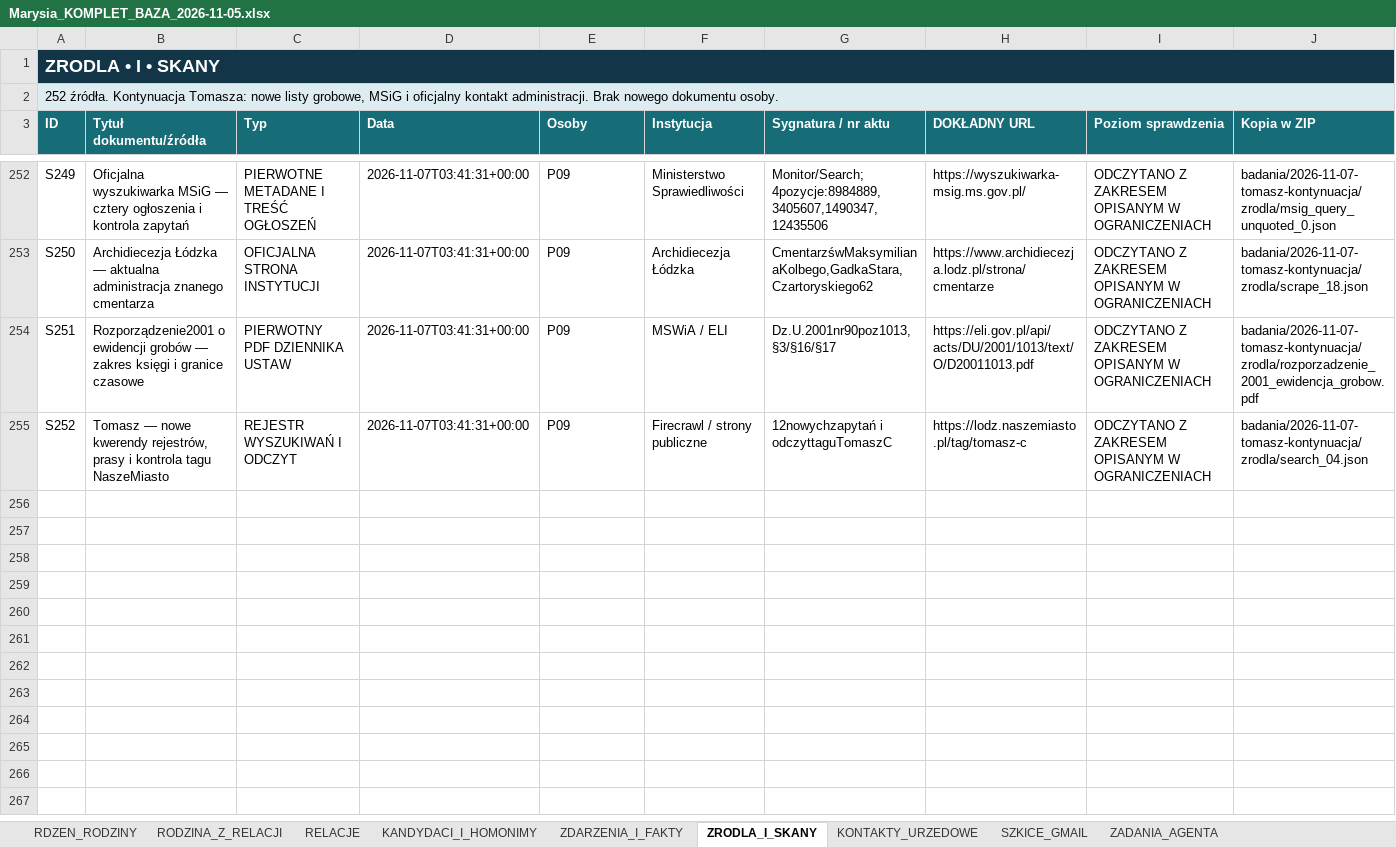
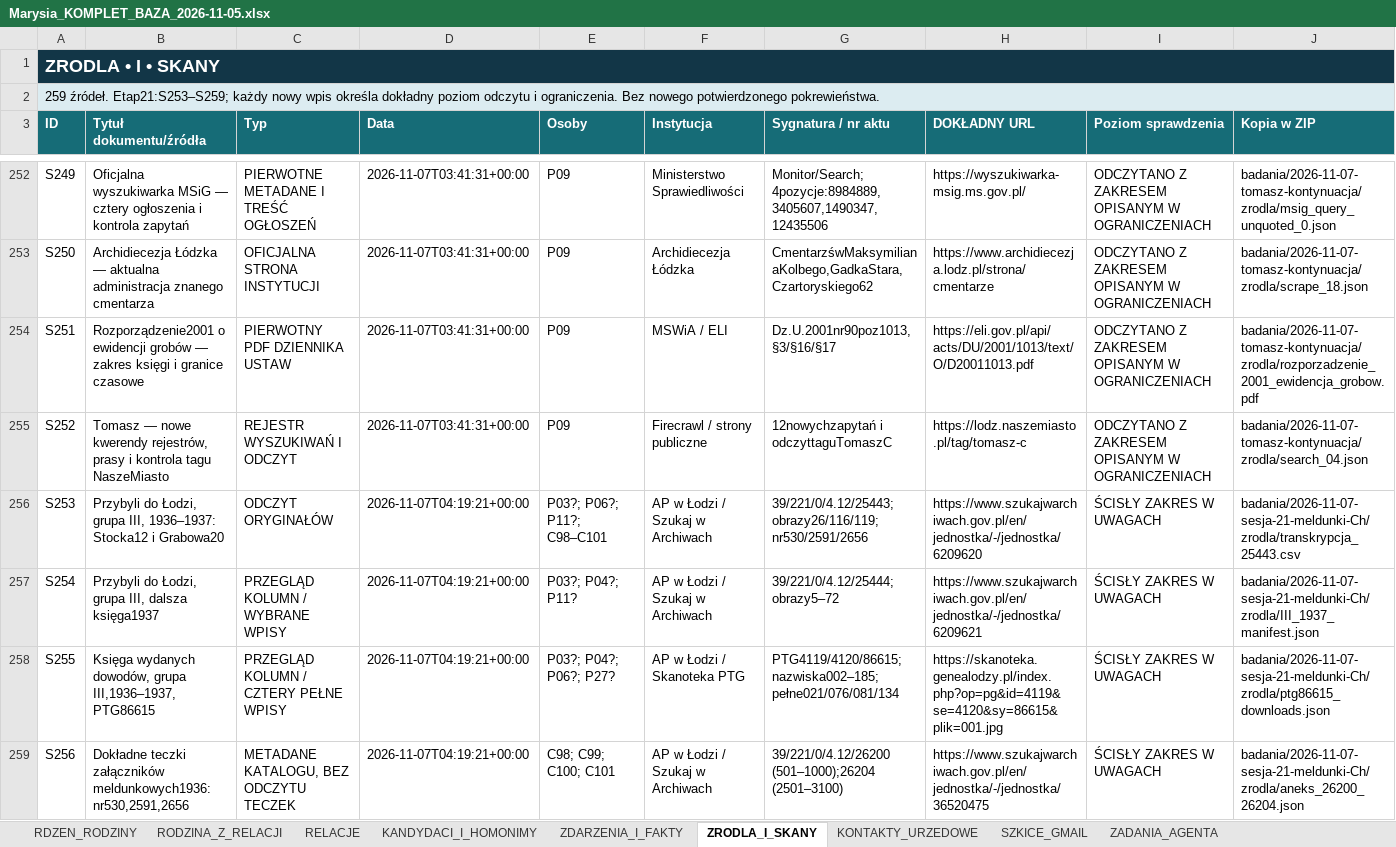
Before and after one commit to maciekkoz-PL/drzewo-genealogiczne, an Excel workbook: Marysia_KOMPLET_BAZA_2026-11-05.xlsx, sheet ZRODLA_I_SKANY, drawn as a sheet; only a part is shown, gaps mark what is left out; values as stored, in another font and other column widths than the file's, no borders; table styles not drawn; rows hold the shown columns only; the diff covers the shown part only; the diff names each change by its address in the sheet, - before the commit and + after, or states it on an @@ line.

Commit message:
Etap 21: udokumentuj tropy Stockiej i Grabowej oraz przeglad rejestrow Ch

```diff
--- a/Marysia_KOMPLET_BAZA_2026-11-05.xlsx (sheet ZRODLA_I_SKANY)
+++ b/Marysia_KOMPLET_BAZA_2026-11-05.xlsx (sheet ZRODLA_I_SKANY)
-A2 (ID): 252 źródła. Kontynuacja Tomasza: nowe listy grobowe, MSiG i oficjalny kontakt administracji. Brak nowego dokumentu osoby.
+A2 (ID): 259 źródeł. Etap21:S253–S259; każdy nowy wpis określa dokładny poziom odczytu i ograniczenia. Bez nowego potwierdzonego pokrewieństwa.
+row 256: S253 | Przybyli do Łodzi, grupa III, 1936–1937: Stocka12 i Grabowa20 | ODCZYT ORYGINAŁÓW | 2026-11-07T04:19:21+00:00 | P03?; P06?; P11?; C98–C101 | AP w Łodzi / Szukaj w Archiwach | 39/221/0/4.12/25443; obrazy26/116/119; nr530/2591/2656 | https://www.szukajwarchiwach.gov.pl/en/jednostka/-/jednostka/6209620 | ŚCISŁY ZAKRES W UWAGACH | badania/2026-11-07-sesja-21-meldunki-Ch/zrodla/transkrypcja_25443.csv
+row 257: S254 | Przybyli do Łodzi, grupa III, dalsza księga1937 | PRZEGLĄD KOLUMN / WYBRANE WPISY | 2026-11-07T04:19:21+00:00 | P03?; P04?; P11? | AP w Łodzi / Szukaj w Archiwach | 39/221/0/4.12/25444; obrazy5–72 | https://www.szukajwarchiwach.gov.pl/en/jednostka/-/jednostka/6209621 | ŚCISŁY ZAKRES W UWAGACH | badania/2026-11-07-sesja-21-meldunki-Ch/zrodla/III_1937_manifest.json
+row 258: S255 | Księga wydanych dowodów, grupa III,1936–1937, PTG86615 | PRZEGLĄD KOLUMN / CZTERY PEŁNE WPISY | 2026-11-07T04:19:21+00:00 | P03?; P04?; P06?; P27? | AP w Łodzi / Skanoteka PTG | PTG4119/4120/86615; nazwiska002–185; pełne021/076/081/134 | https://skanoteka.genealodzy.pl/index.php?op=pg&id=4119&se=4120&sy=86615&plik=001.jpg | ŚCISŁY ZAKRES W UWAGACH | badania/2026-11-07-sesja-21-meldunki-Ch/zrodla/ptg86615_downloads.json
+row 259: S256 | Dokładne teczki załączników meldunkowych1936: nr530,2591,2656 | METADANE KATALOGU, BEZ ODCZYTU TECZEK | 2026-11-07T04:19:21+00:00 | C98; C99; C100; C101 | AP w Łodzi / Szukaj w Archiwach | 39/221/0/4.12/26200 (501–1000);26204 (2501–3100) | https://www.szukajwarchiwach.gov.pl/en/jednostka/-/jednostka/36520475 | ŚCISŁY ZAKRES W UWAGACH | badania/2026-11-07-sesja-21-meldunki-Ch/zrodla/aneks_26200_26204.json
```
Also changed, not shown: 3 added rows elsewhere in this sheet, sheet PLIKI_DOWODOWE, sheet DZIENNIK_KWEREND, sheet KANDYDACI_I_HOMONIMY, sheet ZADANIA_AGENTA, sheet HIPOTEZY_OTWARTE, sheet KOREKTY_I_SPRZECZNOSCI, 2 more sheets, 55 other files.
